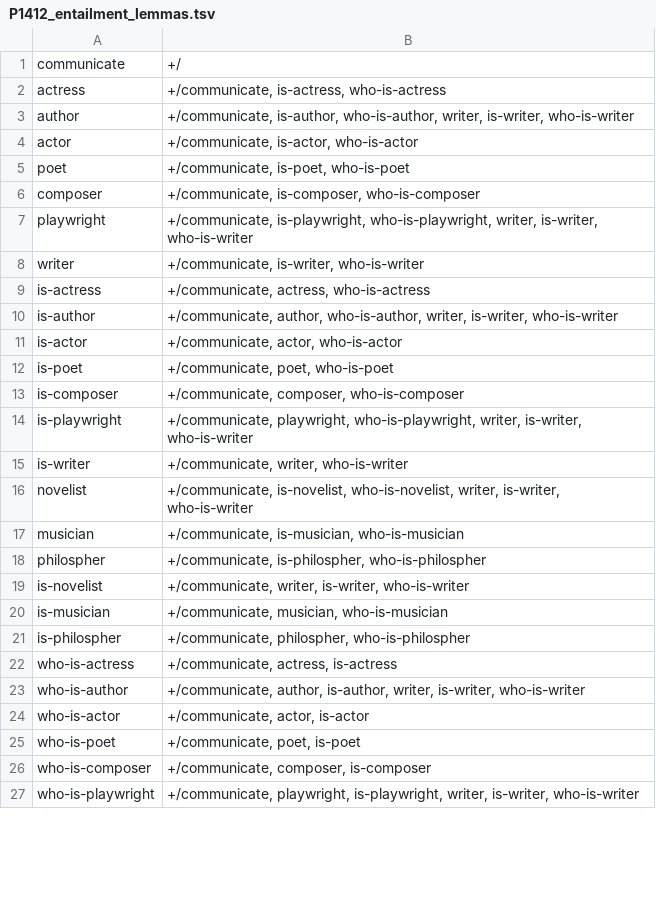
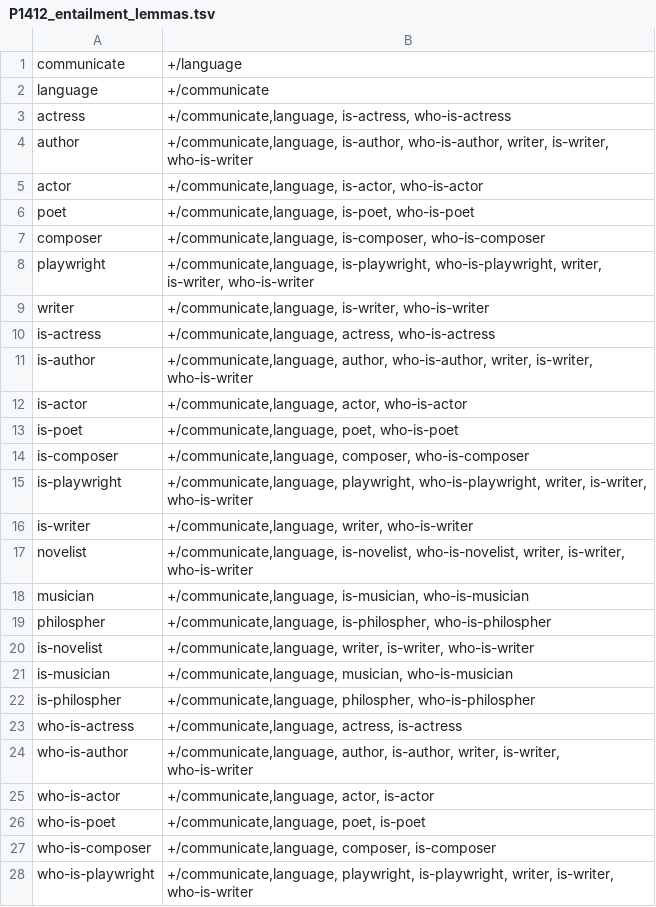
Before and after one commit to yanaiela/lm_meaning, a TSV file: data/pattern_data/P1412_entailment_lemmas.tsv, drawn as a sheet; only a part is shown; the diff covers the shown part only.

Commit message:
Add paraphrase to P1412

```diff
--- a/data/pattern_data/P1412_entailment_lemmas.tsv
+++ b/data/pattern_data/P1412_entailment_lemmas.tsv
@@ -1,27 +1,28 @@
-communicate	+/
-actress	+/communicate, is-actress, who-is-actress
-author	+/communicate, is-author, who-is-author, writer, is-writer, who-is-writer
-actor	+/communicate, is-actor, who-is-actor
-poet	+/communicate, is-poet, who-is-poet
-composer	+/communicate, is-composer, who-is-composer
-playwright	+/communicate, is-playwright, who-is-playwright, writer, is-writer, who-is-writer
-writer	+/communicate, is-writer, who-is-writer
-is-actress	+/communicate, actress, who-is-actress
-is-author	+/communicate, author, who-is-author, writer, is-writer, who-is-writer
-is-actor	+/communicate, actor, who-is-actor
-is-poet	+/communicate, poet, who-is-poet
-is-composer	+/communicate, composer, who-is-composer
-is-playwright	+/communicate, playwright, who-is-playwright, writer, is-writer, who-is-writer
-is-writer	+/communicate, writer, who-is-writer
-novelist	+/communicate, is-novelist, who-is-novelist, writer, is-writer, who-is-writer
-musician	+/communicate, is-musician, who-is-musician
-philospher	+/communicate, is-philospher, who-is-philospher
-is-novelist	+/communicate, writer, is-writer, who-is-writer
-is-musician	+/communicate, musician, who-is-musician
-is-philospher	+/communicate, philospher, who-is-philospher
-who-is-actress	+/communicate, actress, is-actress
-who-is-author	+/communicate, author, is-author, writer, is-writer, who-is-writer
-who-is-actor	+/communicate, actor, is-actor
-who-is-poet	+/communicate, poet, is-poet
-who-is-composer	+/communicate, composer, is-composer
-who-is-playwright	+/communicate, playwright, is-playwright, writer, is-writer, who-is-writer
+communicate	+/language
+language	+/communicate
+actress	+/communicate,language, is-actress, who-is-actress
+author	+/communicate,language, is-author, who-is-author, writer, is-writer, who-is-writer
+actor	+/communicate,language, is-actor, who-is-actor
+poet	+/communicate,language, is-poet, who-is-poet
+composer	+/communicate,language, is-composer, who-is-composer
+playwright	+/communicate,language, is-playwright, who-is-playwright, writer, is-writer, who-is-writer
+writer	+/communicate,language, is-writer, who-is-writer
+is-actress	+/communicate,language, actress, who-is-actress
+is-author	+/communicate,language, author, who-is-author, writer, is-writer, who-is-writer
+is-actor	+/communicate,language, actor, who-is-actor
+is-poet	+/communicate,language, poet, who-is-poet
+is-composer	+/communicate,language, composer, who-is-composer
+is-playwright	+/communicate,language, playwright, who-is-playwright, writer, is-writer, who-is-writer
+is-writer	+/communicate,language, writer, who-is-writer
+novelist	+/communicate,language, is-novelist, who-is-novelist, writer, is-writer, who-is-writer
+musician	+/communicate,language, is-musician, who-is-musician
+philospher	+/communicate,language, is-philospher, who-is-philospher
+is-novelist	+/communicate,language, writer, is-writer, who-is-writer
+is-musician	+/communicate,language, musician, who-is-musician
+is-philospher	+/communicate,language, philospher, who-is-philospher
+who-is-actress	+/communicate,language, actress, is-actress
+who-is-author	+/communicate,language, author, is-author, writer, is-writer, who-is-writer
+who-is-actor	+/communicate,language, actor, is-actor
+who-is-poet	+/communicate,language, poet, is-poet
+who-is-composer	+/communicate,language, composer, is-composer
+who-is-playwright	+/communicate,language, playwright, is-playwright, writer, is-writer, who-is-writer
```
Also changed, not shown: 4 edited cells elsewhere in this file.
